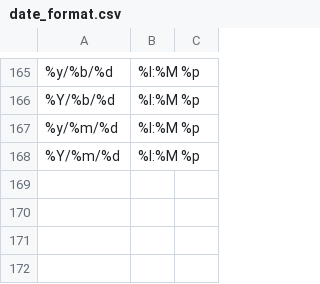
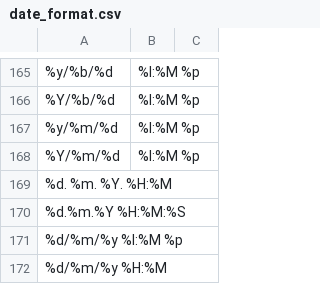
Before and after one commit to llu13701/sms_analysis, a CSV file: date_format.csv, drawn as a sheet; only a part is shown, gaps mark what is left out.

```diff
--- a/date_format.csv
+++ b/date_format.csv
@@ -168 +168,5 @@
 %Y/%m/%d, %I:%M %p
+%d. %m. %Y. %H:%M
+%d.%m.%Y %H:%M:%S
+%d/%m/%y %I:%M %p
+%d/%m/%y %H:%M
```
Also changed, not shown: 3 other files.
